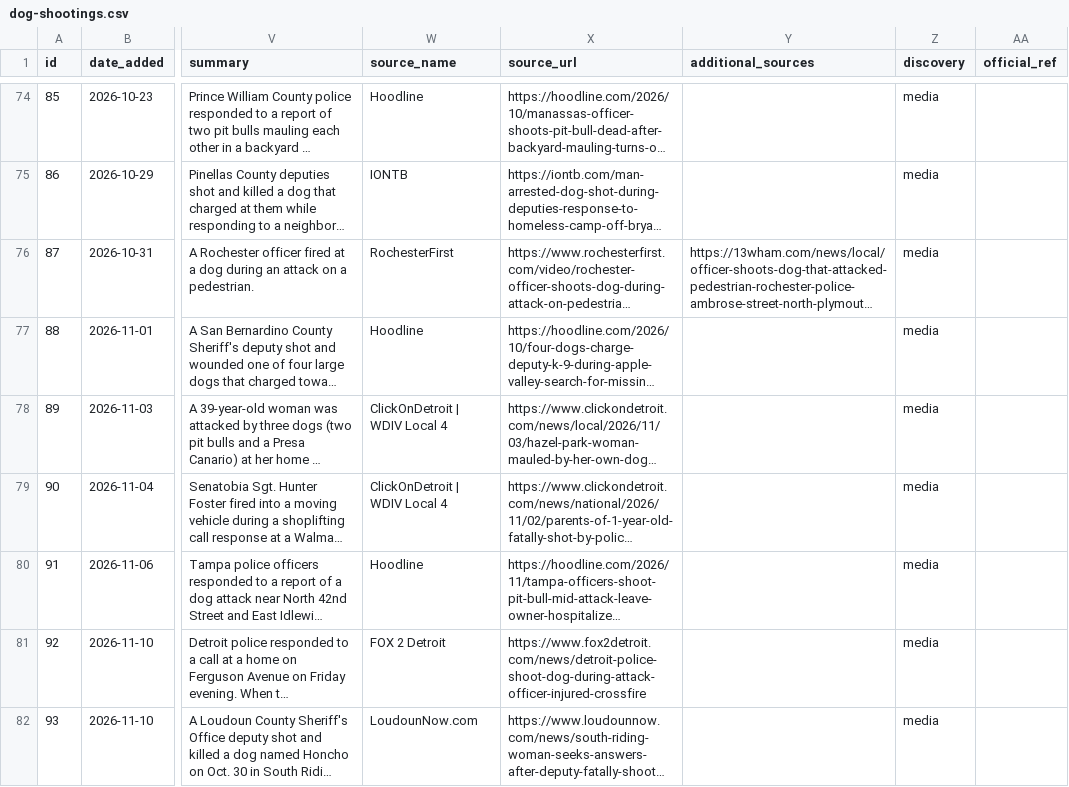
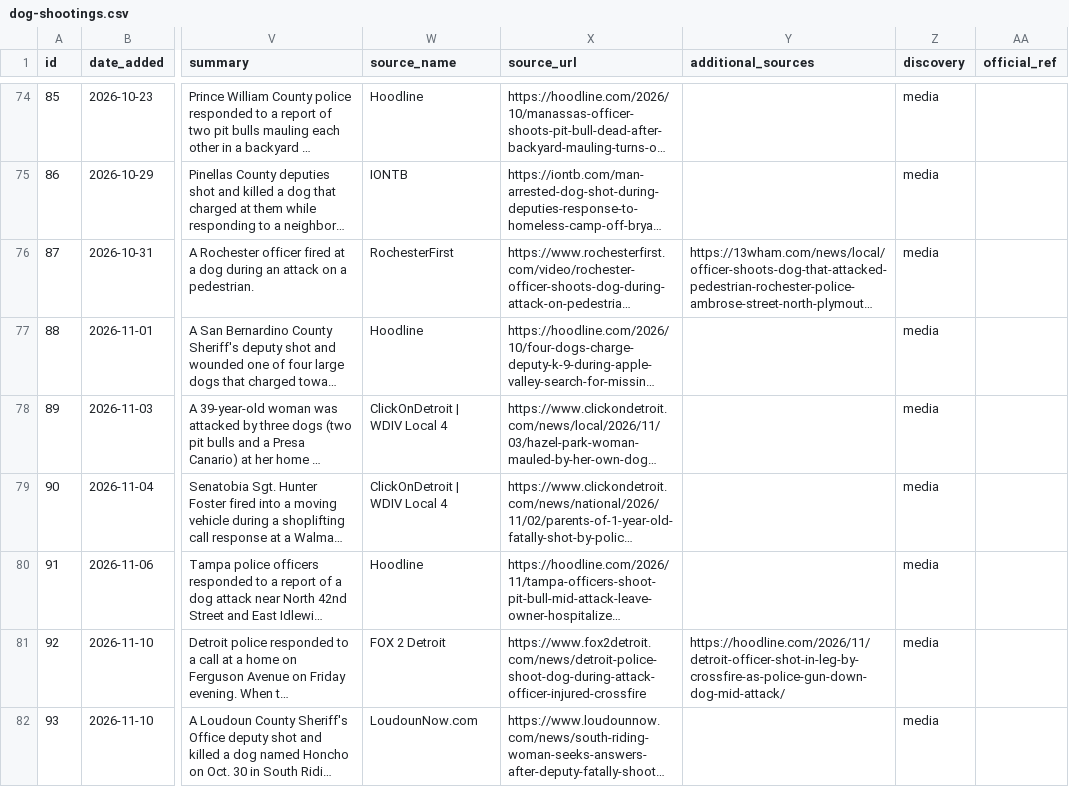
Before and after one commit to jnixy/website, a CSV file: datasets/dog-shootings.csv, drawn as a sheet; only a part is shown, gaps mark what is left out; long unchanged cells end in …; the diff names each change by its address in the sheet, - before the commit and + after, or states it on an @@ line.

```diff
--- a/datasets/dog-shootings.csv
+++ b/datasets/dog-shootings.csv
-Y81 (additional_sources): (empty)
+Y81 (additional_sources): https://hoodline.com/2026/11/detroit-officer-shot-in-leg-by-crossfire-as-police-gun-down-dog-mid-attack/
```
Also changed, not shown: 2 other files.
